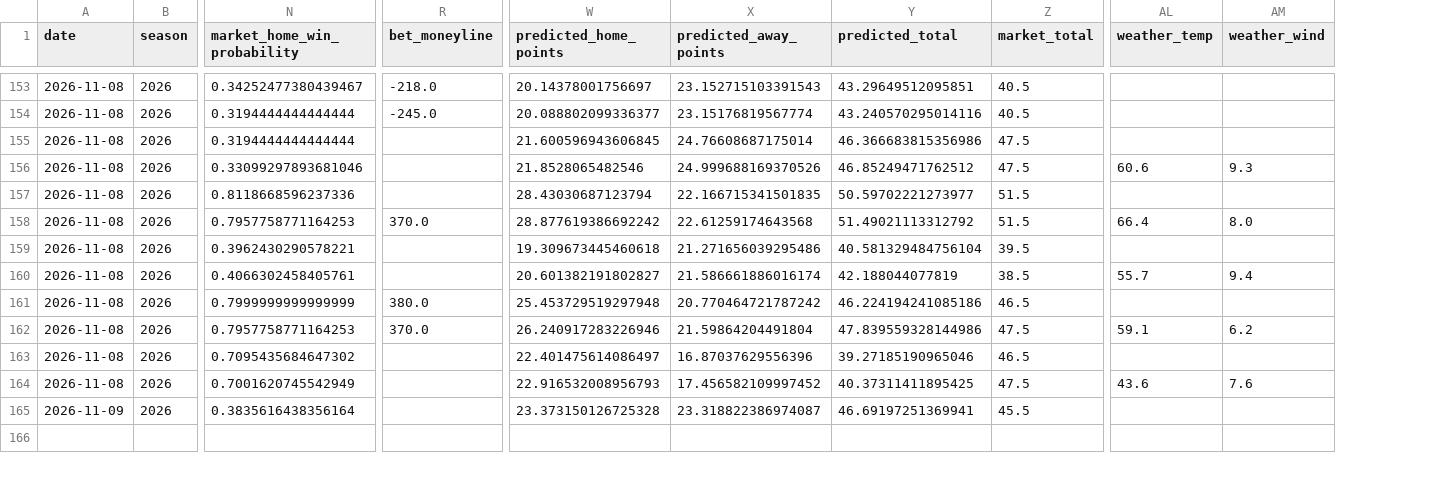
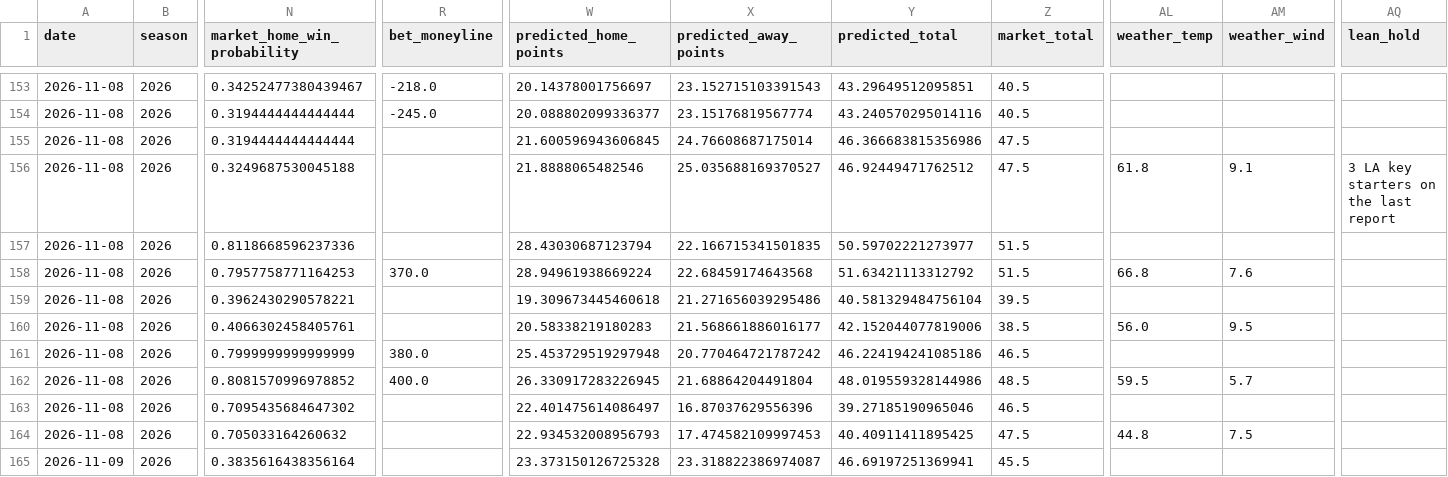
Before and after one commit to JMerchen/mlb_metrics, a CSV file: data/predictions/nfl_game_predictions.csv, drawn as a sheet; only a part is shown, gaps mark what is left out; the diff covers the shown part only; the diff names each change by its address in the sheet, - before the commit and + after, or states it on an @@ line.

```diff
--- a/data/predictions/nfl_game_predictions.csv
+++ b/data/predictions/nfl_game_predictions.csv
+column AQ (lean_hold), row 156: 3 LA key starters on the last report
-N156 (market_home_win_probability): 0.33099297893681046
+N156 (market_home_win_probability): 0.3249687530045188
-W156 (predicted_home_points): 21.8528065482546
+W156 (predicted_home_points): 21.8888065482546
-X156 (predicted_away_points): 24.999688169370526
+X156 (predicted_away_points): 25.035688169370527
-Y156 (predicted_total): 46.85249471762512
+Y156 (predicted_total): 46.92449471762512
-AL156 (weather_temp): 60.6
+AL156 (weather_temp): 61.8
-AM156 (weather_wind): 9.3
+AM156 (weather_wind): 9.1
-W158 (predicted_home_points): 28.877619386692242
+W158 (predicted_home_points): 28.94961938669224
-X158 (predicted_away_points): 22.61259174643568
+X158 (predicted_away_points): 22.68459174643568
-Y158 (predicted_total): 51.49021113312792
+Y158 (predicted_total): 51.63421113312792
-AL158 (weather_temp): 66.4
+AL158 (weather_temp): 66.8
-AM158 (weather_wind): 8.0
+AM158 (weather_wind): 7.6
-W160 (predicted_home_points): 20.601382191802827
+W160 (predicted_home_points): 20.58338219180283
-X160 (predicted_away_points): 21.586661886016174
+X160 (predicted_away_points): 21.568661886016177
-Y160 (predicted_total): 42.188044077819
+Y160 (predicted_total): 42.152044077819006
-AL160 (weather_temp): 55.7
+AL160 (weather_temp): 56.0
-AM160 (weather_wind): 9.4
+AM160 (weather_wind): 9.5
-N162 (market_home_win_probability): 0.7957758771164253
+N162 (market_home_win_probability): 0.8081570996978852
-R162 (bet_moneyline): 370.0
+R162 (bet_moneyline): 400.0
-W162 (predicted_home_points): 26.240917283226946
+W162 (predicted_home_points): 26.330917283226945
-X162 (predicted_away_points): 21.59864204491804
+X162 (predicted_away_points): 21.68864204491804
-Y162 (predicted_total): 47.839559328144986
+Y162 (predicted_total): 48.019559328144986
-Z162 (market_total): 47.5
+Z162 (market_total): 48.5
-AL162 (weather_temp): 59.1
+AL162 (weather_temp): 59.5
-AM162 (weather_wind): 6.2
+AM162 (weather_wind): 5.7
-N164 (market_home_win_probability): 0.7001620745542949
+N164 (market_home_win_probability): 0.705033164260632
-W164 (predicted_home_points): 22.916532008956793
+W164 (predicted_home_points): 22.934532008956793
-X164 (predicted_away_points): 17.456582109997452
+X164 (predicted_away_points): 17.474582109997453
-Y164 (predicted_total): 40.37311411895425
+Y164 (predicted_total): 40.40911411895425
-AL164 (weather_temp): 43.6
+AL164 (weather_temp): 44.8
-AM164 (weather_wind): 7.6
+AM164 (weather_wind): 7.5
```
Also changed, not shown: 27 edited cells elsewhere in this file, docs/data/nfl_game_picks_picks.csv, 1 other file.
